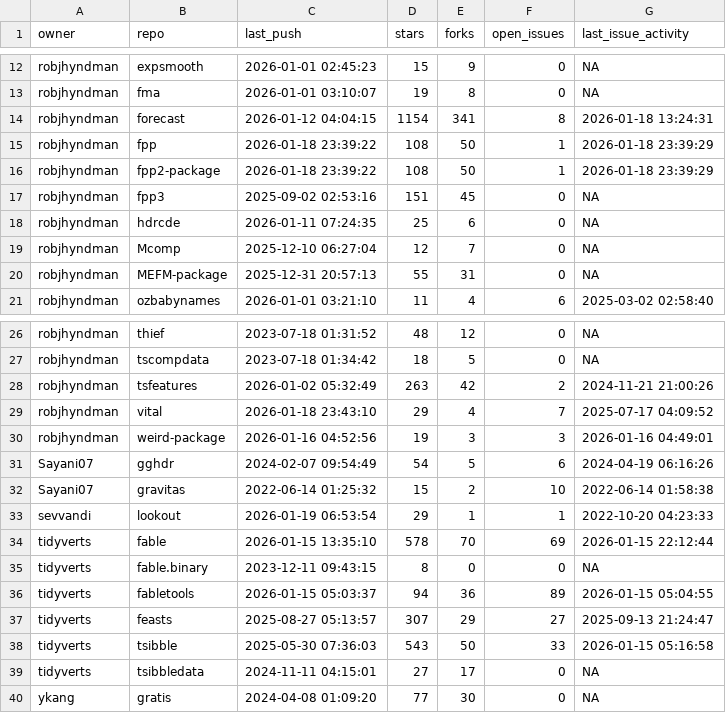
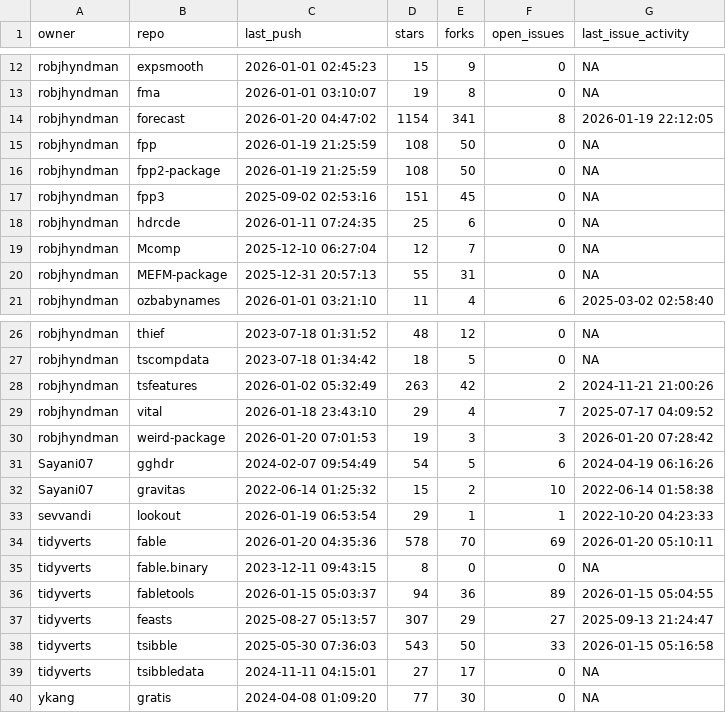
Before and after one commit to robjhyndman/gh-dashboard, a CSV file: current_week.csv, drawn as a sheet; only a part is shown, gaps mark what is left out.

```diff
--- a/current_week.csv
+++ b/current_week.csv
@@ -13,5 +13,5 @@
 "robjhyndman","fma",2026-01-01 03:10:07,19,8,0,NA
-"robjhyndman","forecast",2026-01-12 04:04:15,1154,341,8,2026-01-18 13:24:31
-"robjhyndman","fpp",2026-01-18 23:39:22,108,50,1,2026-01-18 23:39:29
-"robjhyndman","fpp2-package",2026-01-18 23:39:22,108,50,1,2026-01-18 23:39:29
+"robjhyndman","forecast",2026-01-20 04:47:02,1154,341,8,2026-01-19 22:12:05
+"robjhyndman","fpp",2026-01-19 21:25:59,108,50,0,NA
+"robjhyndman","fpp2-package",2026-01-19 21:25:59,108,50,0,NA
 "robjhyndman","fpp3",2025-09-02 02:53:16,151,45,0,NA
@@ -29,3 +29,3 @@
 "robjhyndman","vital",2026-01-18 23:43:10,29,4,7,2025-07-17 04:09:52
-"robjhyndman","weird-package",2026-01-16 04:52:56,19,3,3,2026-01-16 04:49:01
+"robjhyndman","weird-package",2026-01-20 07:01:53,19,3,3,2026-01-20 07:28:42
 "Sayani07","gghdr",2024-02-07 09:54:49,54,5,6,2024-04-19 06:16:26
@@ -33,3 +33,3 @@
 "sevvandi","lookout",2026-01-19 06:53:54,29,1,1,2022-10-20 04:23:33
-"tidyverts","fable",2026-01-15 13:35:10,578,70,69,2026-01-15 22:12:44
+"tidyverts","fable",2026-01-20 04:35:36,578,70,69,2026-01-20 05:10:11
 "tidyverts","fable.binary",2023-12-11 09:43:15,8,0,0,NA
```
Also changed, not shown: cran_status.csv.
